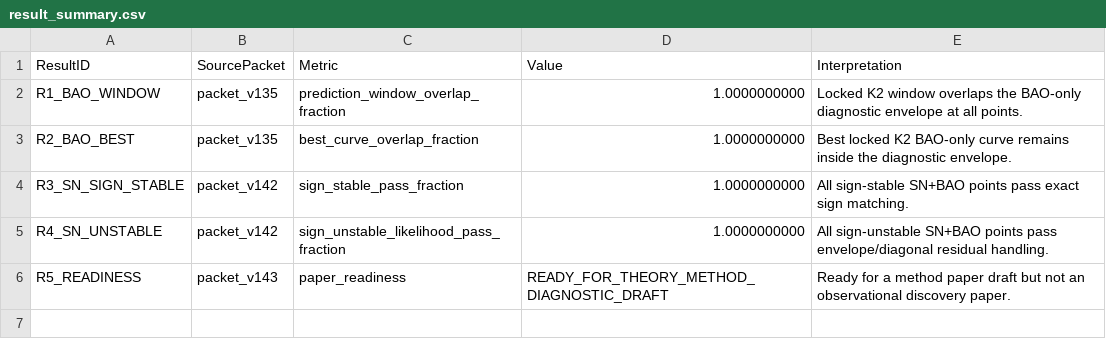
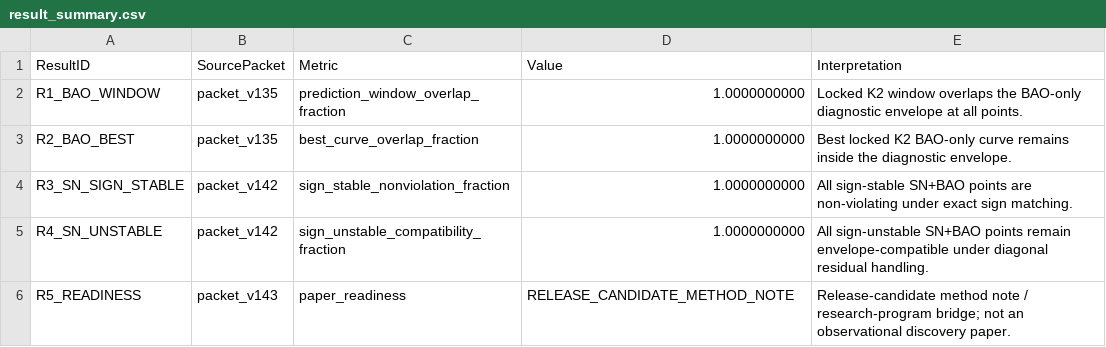
Before and after one commit to jolcsak/finite-memory-cosmology, a CSV file: evidence/result_summary.csv, drawn as a sheet.

Commit message:
Tone down diagnostic claim language

```diff
--- a/evidence/result_summary.csv
+++ b/evidence/result_summary.csv
@@ -3,4 +3,4 @@ R1_BAO_WINDOW,packet_v135,prediction_window_overlap_fraction,1.0000000000,Locked
 R2_BAO_BEST,packet_v135,best_curve_overlap_fraction,1.0000000000,Best locked K2 BAO-only curve remains inside the diagnostic envelope.
-R3_SN_SIGN_STABLE,packet_v142,sign_stable_pass_fraction,1.0000000000,All sign-stable SN+BAO points pass exact sign matching.
-R4_SN_UNSTABLE,packet_v142,sign_unstable_likelihood_pass_fraction,1.0000000000,All sign-unstable SN+BAO points pass envelope/diagonal residual handling.
-R5_READINESS,packet_v143,paper_readiness,READY_FOR_THEORY_METHOD_DIAGNOSTIC_DRAFT,Ready for a method paper draft but not an observational discovery paper.
+R3_SN_SIGN_STABLE,packet_v142,sign_stable_nonviolation_fraction,1.0000000000,All sign-stable SN+BAO points are non-violating under exact sign matching.
+R4_SN_UNSTABLE,packet_v142,sign_unstable_compatibility_fraction,1.0000000000,All sign-unstable SN+BAO points remain envelope-compatible under diagonal residual handling.
+R5_READINESS,packet_v143,paper_readiness,RELEASE_CANDIDATE_METHOD_NOTE,Release-candidate method note / research-program bridge; not an observational discovery paper.
```
Also changed, not shown: evidence/claim_matrix.csv, 6 other files.
